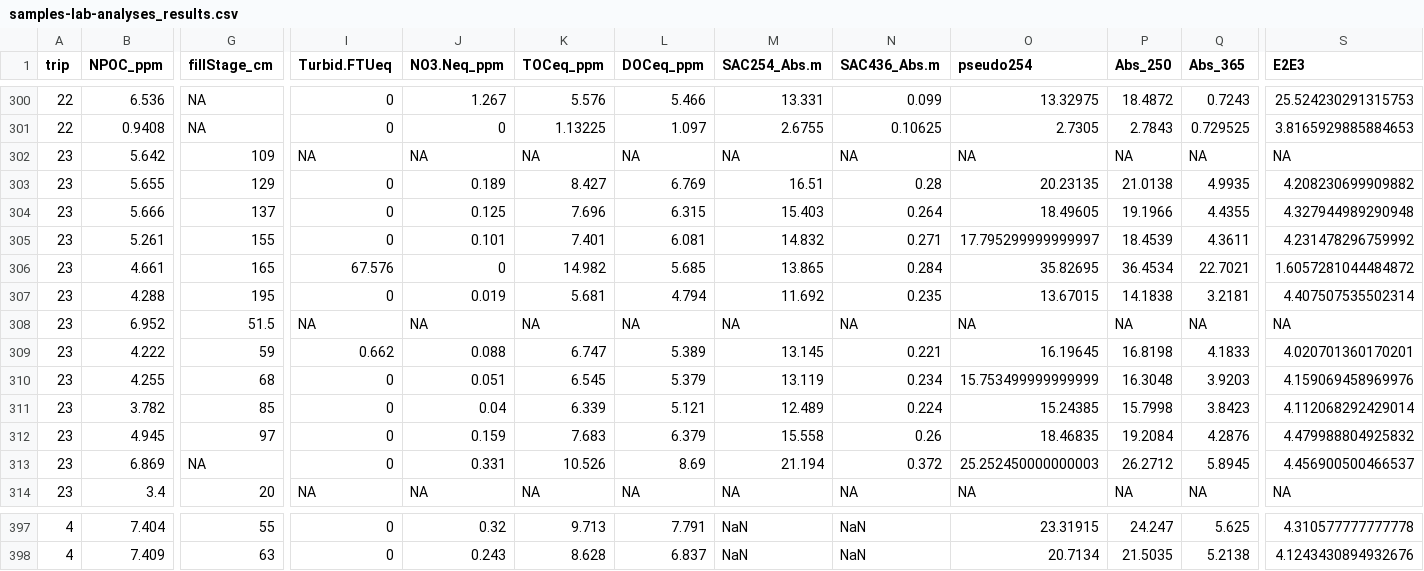
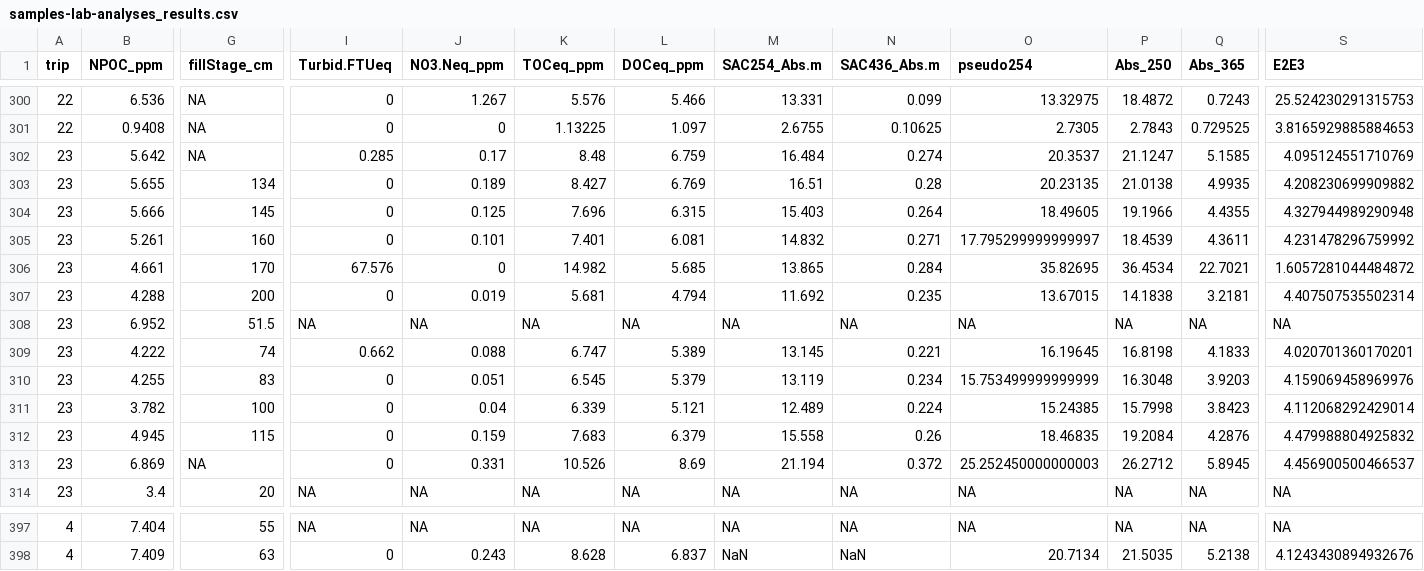
Before and after one commit to HJMcSorley/UBC_MSc_thesis, a CSV file: R-outputs_UBC-forWater-MSc_HMc/wrangled_dataframes/data_summaries/samples-lab-analyses_results.csv, drawn as a sheet; only a part is shown, gaps mark what is left out; the diff covers the shown part only; the diff names each change by its address in the sheet, - before the commit and + after, or states it on an @@ line.

```diff
--- a/R-outputs_UBC-forWater-MSc_HMc/wrangled_dataframes/data_summaries/samples-lab-analyses_results.csv
+++ b/R-outputs_UBC-forWater-MSc_HMc/wrangled_dataframes/data_summaries/samples-lab-analyses_results.csv
-G302 (fillStage_cm): 109
+G302 (fillStage_cm): NA
-I302 (Turbid.FTUeq): NA
+I302 (Turbid.FTUeq): 0.285
-J302 (NO3.Neq_ppm): NA
+J302 (NO3.Neq_ppm): 0.17
-K302 (TOCeq_ppm): NA
+K302 (TOCeq_ppm): 8.48
-L302 (DOCeq_ppm): NA
+L302 (DOCeq_ppm): 6.759
-M302 (SAC254_Abs.m): NA
+M302 (SAC254_Abs.m): 16.484
-N302 (SAC436_Abs.m): NA
+N302 (SAC436_Abs.m): 0.274
-O302 (pseudo254): NA
+O302 (pseudo254): 20.3537
-P302 (Abs_250): NA
+P302 (Abs_250): 21.1247
-Q302 (Abs_365): NA
+Q302 (Abs_365): 5.1585
-S302 (E2E3): NA
+S302 (E2E3): 4.095124551710769
-G303 (fillStage_cm): 129
+G303 (fillStage_cm): 134
-G304 (fillStage_cm): 137
+G304 (fillStage_cm): 145
-G305 (fillStage_cm): 155
+G305 (fillStage_cm): 160
-G306 (fillStage_cm): 165
+G306 (fillStage_cm): 170
-G307 (fillStage_cm): 195
+G307 (fillStage_cm): 200
-G309 (fillStage_cm): 59
+G309 (fillStage_cm): 74
-G310 (fillStage_cm): 68
+G310 (fillStage_cm): 83
-G311 (fillStage_cm): 85
+G311 (fillStage_cm): 100
-G312 (fillStage_cm): 97
+G312 (fillStage_cm): 115
-I397 (Turbid.FTUeq): 0
+I397 (Turbid.FTUeq): NA
-J397 (NO3.Neq_ppm): 0.32
+J397 (NO3.Neq_ppm): NA
-K397 (TOCeq_ppm): 9.713
+K397 (TOCeq_ppm): NA
-L397 (DOCeq_ppm): 7.791
+L397 (DOCeq_ppm): NA
-M397 (SAC254_Abs.m): NaN
+M397 (SAC254_Abs.m): NA
-N397 (SAC436_Abs.m): NaN
+N397 (SAC436_Abs.m): NA
-O397 (pseudo254): 23.31915
+O397 (pseudo254): NA
-P397 (Abs_250): 24.247
+P397 (Abs_250): NA
-Q397 (Abs_365): 5.625
+Q397 (Abs_365): NA
-S397 (E2E3): 4.310577777777778
+S397 (E2E3): NA
```
Also changed, not shown: 1 removed row and 91 edited cells elsewhere in this file, R-inputs_UBC-forWater-MSc_HMc/Leech-FieldTrip-tracking_forWater-MSc_HMc.csv, R-inputs_UBC-forWater-MSc_HMc/shimadzu/samples_TOC/Shimadzu-samples_Trip23.csv, 13 other files.
